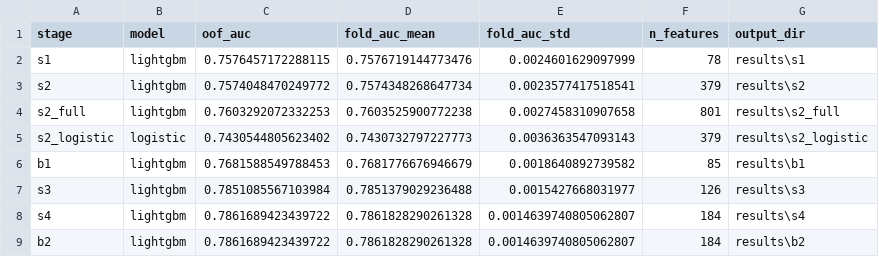
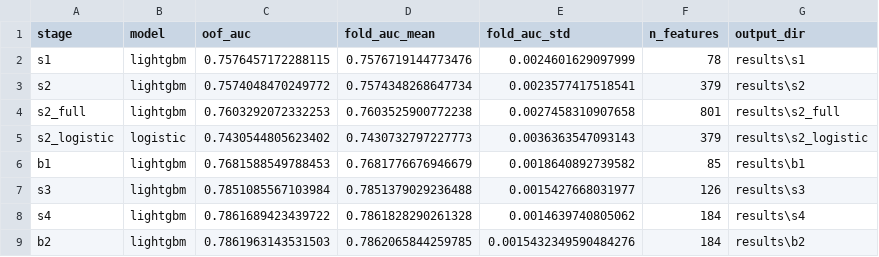
Before and after one commit to Zhenghao-Young/home-credit-reproduction, a CSV file: results/summary.csv, drawn as a sheet.

```diff
--- a/results/summary.csv
+++ b/results/summary.csv
@@ -7,3 +7,3 @@ b1,lightgbm,0.7681588549788453,0.7681776676946679,0.0018640892739582,85,results\
 s3,lightgbm,0.7851085567103984,0.7851379029236488,0.0015427668031977,126,results\s3
-s4,lightgbm,0.7861689423439722,0.7861828290261328,0.0014639740805062807,184,results\s4
-b2,lightgbm,0.7861689423439722,0.7861828290261328,0.0014639740805062807,184,results\b2
+s4,lightgbm,0.7861689423439722,0.7861828290261328,0.0014639740805062,184,results\s4
+b2,lightgbm,0.7861963143531503,0.7862065844259785,0.0015432349590484276,184,results\b2
```
Also changed, not shown: results/b2/fold_metrics.csv, 4 other files.
